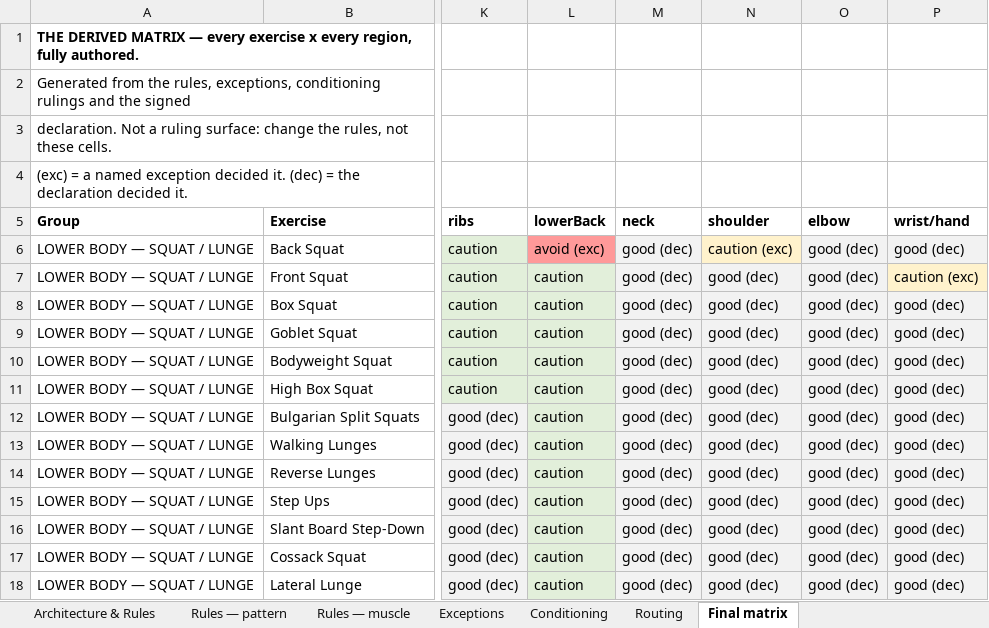
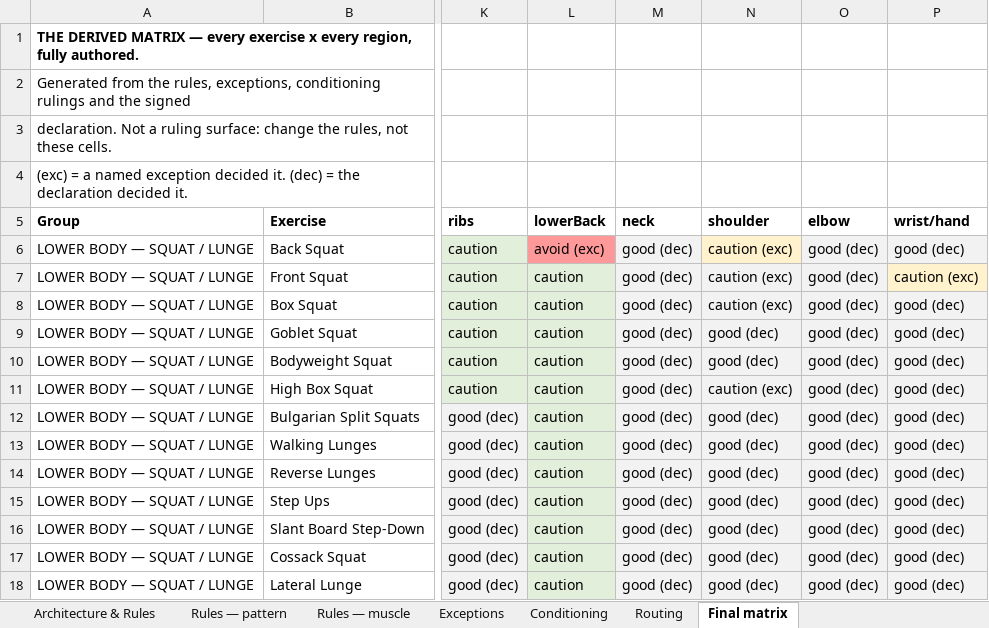
Before and after one commit to sg-screener/local-footy-athlete, an Excel workbook: docs/INJURY_MATRIX_REVIEW_2026-07-28.xlsx, sheet Final matrix, drawn as a sheet; only a part is shown, gaps mark what is left out; values as stored, in another font and other column widths than the file's, no borders; the diff names each change by its address in the sheet, - before the commit and + after, or states it on an @@ line.

```diff
--- a/docs/INJURY_MATRIX_REVIEW_2026-07-28.xlsx (sheet Final matrix)
+++ b/docs/INJURY_MATRIX_REVIEW_2026-07-28.xlsx (sheet Final matrix)
-N7:N8 (shoulder): good (dec)
+N7:N8 (shoulder): caution (exc)
-N11 (shoulder): good (dec)
+N11 (shoulder): caution (exc)
```
Also changed, not shown: sheet Exceptions, 2 other files.
